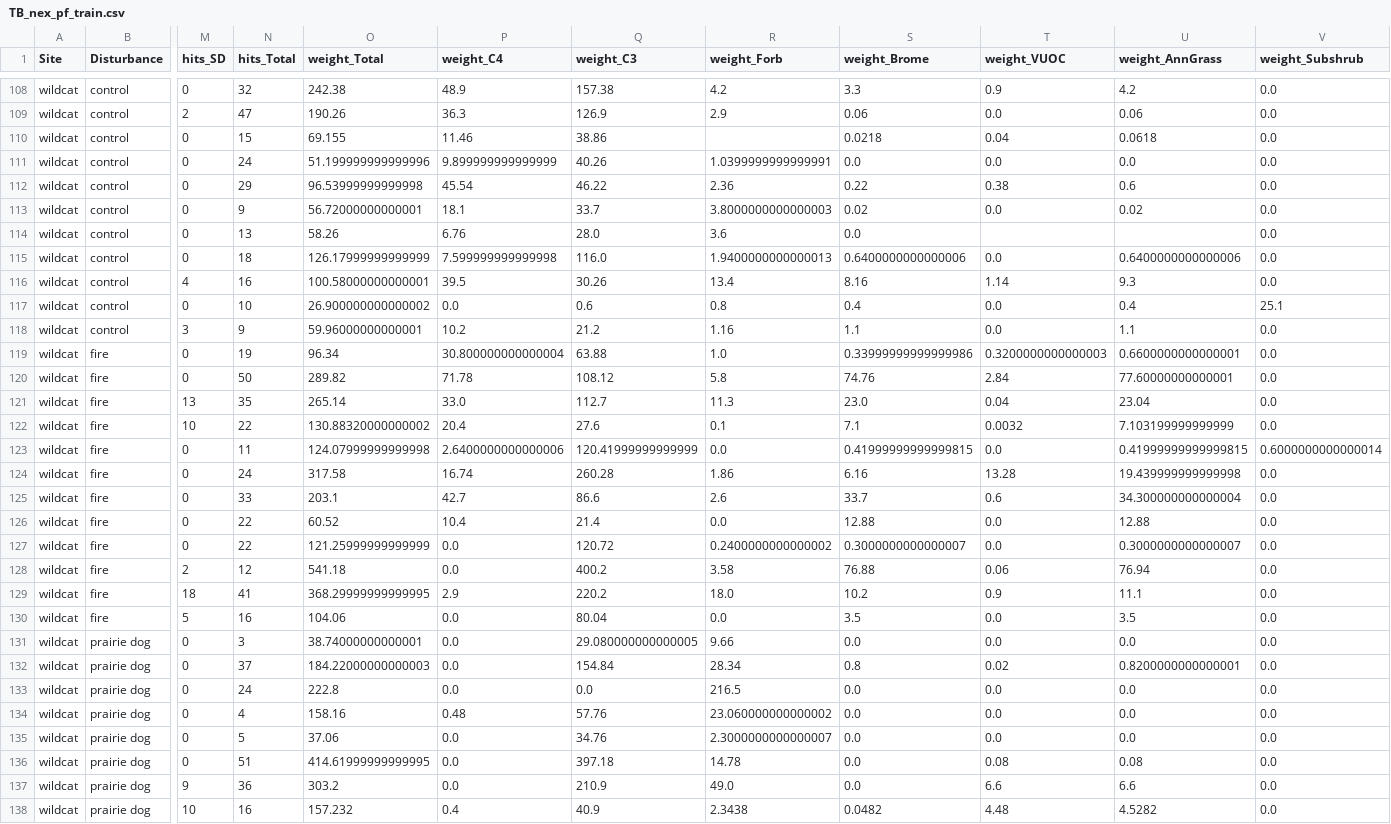
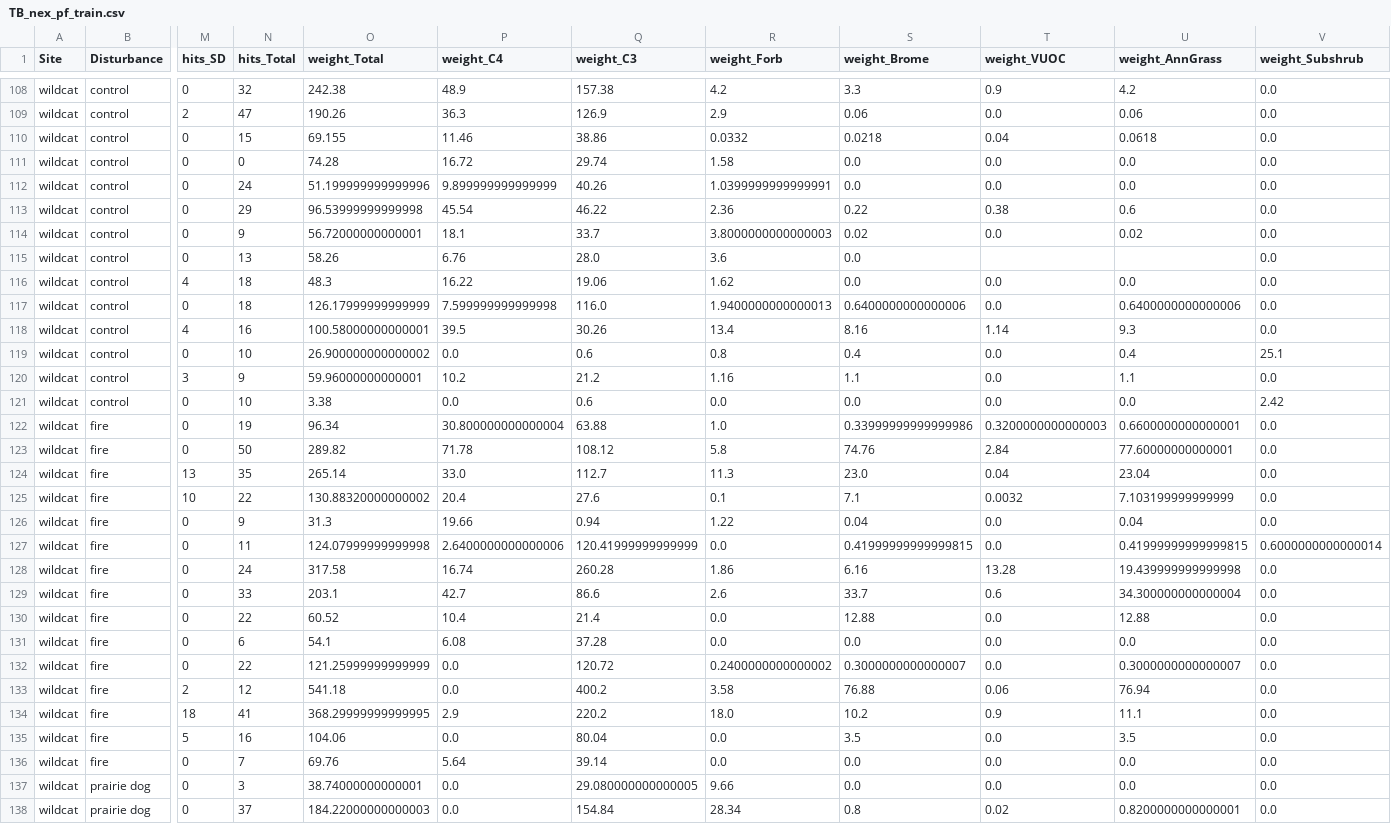
Before and after one commit to kearney-sp/tbng_veg, a CSV file: data/pf_train/TB_nex_pf_train.csv, drawn as a sheet; only a part is shown, gaps mark what is left out; the shorter side is filled out with more unchanged rows; rows hold the shown columns only; the diff covers the shown part only; the diff names each change by its address in the sheet, - before the commit and + after, or states it on an @@ line.

```diff
--- a/data/pf_train/TB_nex_pf_train.csv
+++ b/data/pf_train/TB_nex_pf_train.csv
-R110 (weight_Forb): (empty)
+R110 (weight_Forb): 0.0332
+row 111: wildcat | control | 0 | 0 | 74.28 | 16.72 | 29.74 | 1.58 | 0.0 | 0.0 | 0.0 | 0.0
+row 116: wildcat | control | 4 | 18 | 48.3 | 16.22 | 19.06 | 1.62 | 0.0 | 0.0 | 0.0 | 0.0
+row 121: wildcat | control | 0 | 10 | 3.38 | 0.0 | 0.6 | 0.0 | 0.0 | 0.0 | 0.0 | 2.42
+row 126: wildcat | fire | 0 | 9 | 31.3 | 19.66 | 0.94 | 1.22 | 0.04 | 0.0 | 0.04 | 0.0
+row 131: wildcat | fire | 0 | 6 | 54.1 | 6.08 | 37.28 | 0.0 | 0.0 | 0.0 | 0.0 | 0.0
+row 136: wildcat | fire | 0 | 7 | 69.76 | 5.64 | 39.14 | 0.0 | 0.0 | 0.0 | 0.0 | 0.0
```
Also changed, not shown: 1 edited cell elsewhere in this file, data/pf_train/TB_nex_pf_train_long.csv, 18 other files.
